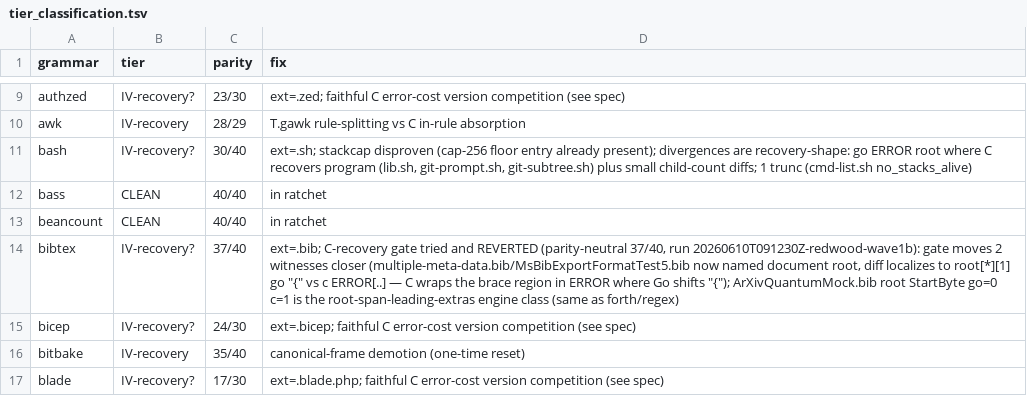
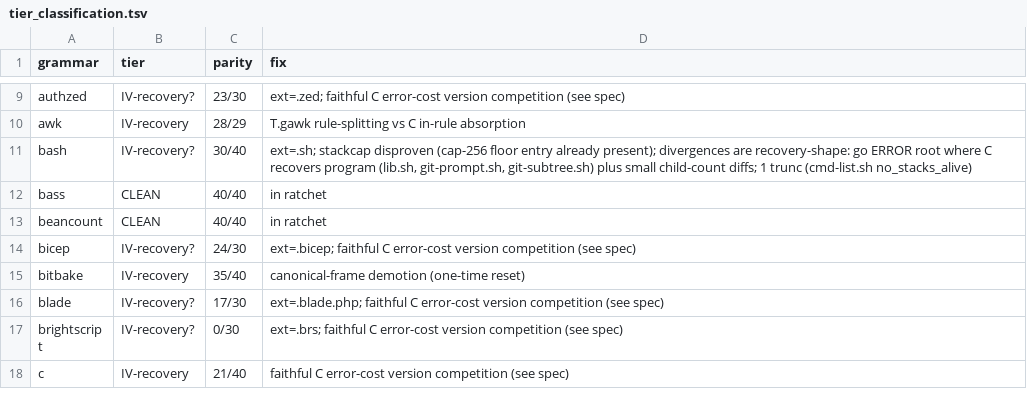
Before and after one commit to trakhimenok/gotreesitter, a TSV file: cgo_harness/tier_scan/tier_classification.tsv, drawn as a sheet; only a part is shown, gaps mark what is left out; the shorter side is filled out with more unchanged rows; the diff names each change by its address in the sheet, - before the commit and + after, or states it on an @@ line.

Commit message:
fix: Fix bibtex missing-entry-key recovery to parity-clean
- Implements `normalizeBibtexCompatibility` to recover missing entry-key spans in malformed BibTeX entries
- Normalizes root leading trivia start byte and fixes error-node structure when key braces are dropped
- Enables cost-competition analysis for bibtex via `errorCostCompetitionLanguage` to preserve C recovery shape
- Adds test cases for missing-comma-after-key and empty-key recovery matching C baseline
- Promotes bibtex grammar from Tier IV (parity 37/40) to Tier I (parity clean) in reports

```diff
--- a/cgo_harness/tier_scan/tier_classification.tsv
+++ b/cgo_harness/tier_scan/tier_classification.tsv
-row 14: bibtex | IV-recovery? | 37/40 | ext=.bib; C-recovery gate tried and REVERTED (parity-neutral 37/40, run 20260610T091230Z-redwood-wave1b): gate moves 2 witnesses closer (multiple-meta-data.bib/MsBibExportFormatTest5.bib now named document root, diff localizes to root[*][1] go "{" vs c ERROR[..] — C wraps the brace region in ERROR where Go shifts "{"); ArXivQuantumMock.bib root StartByte go=0 c=1 is the root-span-leading-extras engine class (same as forth/regex)
```
Also changed, not shown: 8 other files.
